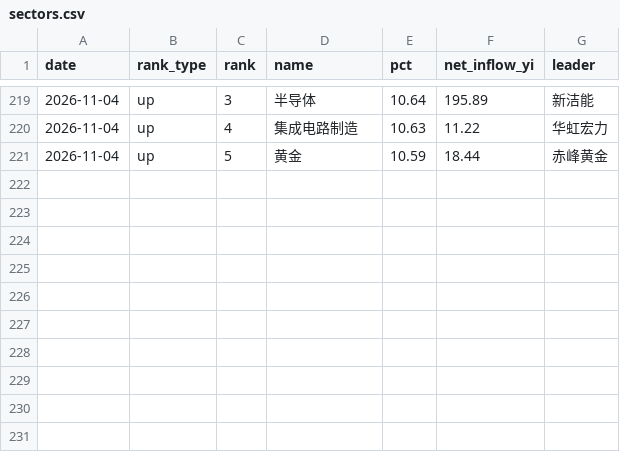
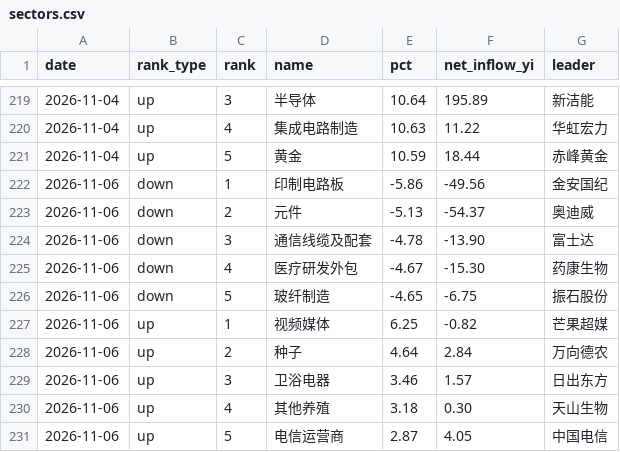
Before and after one commit to ychenfen/a-share-daily, a CSV file: data/sectors.csv, drawn as a sheet; only a part is shown, gaps mark what is left out.

```diff
--- a/data/sectors.csv
+++ b/data/sectors.csv
@@ -221 +221,11 @@ date,rank_type,rank,name,pct,net_inflow_yi,leader
 2026-11-04,up,5,黄金,10.59,18.44,赤峰黄金
+2026-11-06,down,1,印制电路板,-5.86,-49.56,金安国纪
+2026-11-06,down,2,元件,-5.13,-54.37,奥迪威
+2026-11-06,down,3,通信线缆及配套,-4.78,-13.90,富士达
+2026-11-06,down,4,医疗研发外包,-4.67,-15.30,药康生物
+2026-11-06,down,5,玻纤制造,-4.65,-6.75,振石股份
+2026-11-06,up,1,视频媒体,6.25,-0.82,芒果超媒
+2026-11-06,up,2,种子,4.64,2.84,万向德农
+2026-11-06,up,3,卫浴电器,3.46,1.57,日出东方
+2026-11-06,up,4,其他养殖,3.18,0.30,天山生物
+2026-11-06,up,5,电信运营商,2.87,4.05,中国电信
```
Also changed, not shown: data/2026.csv, data/pulses/2026-11.csv, 14 other files.
